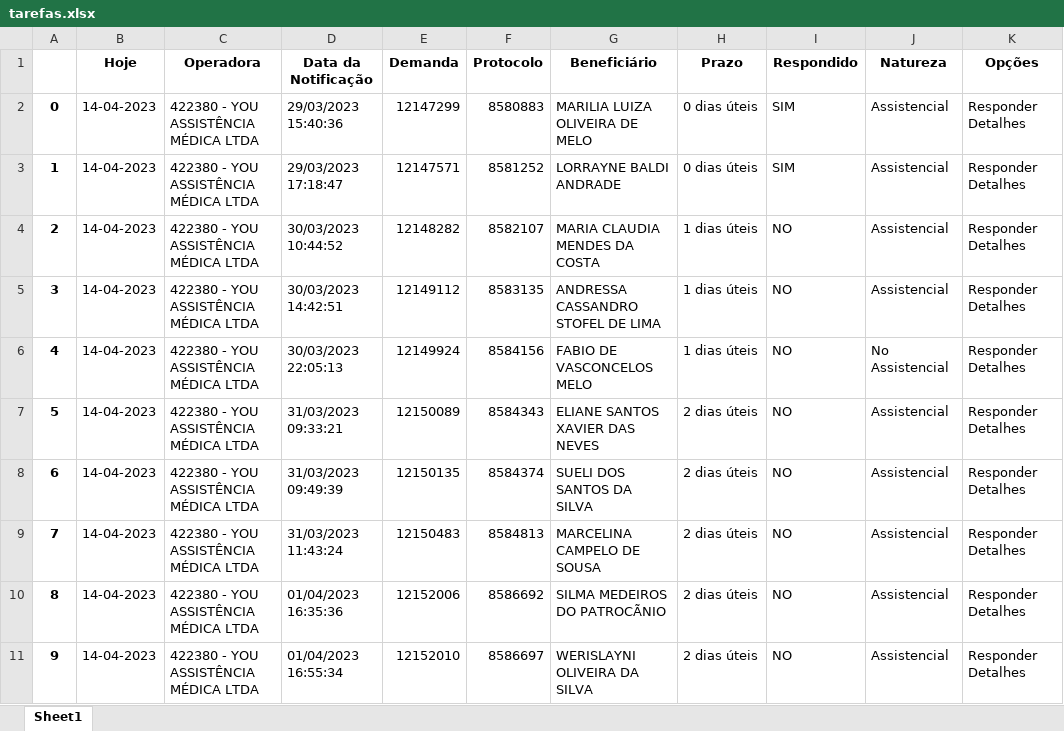
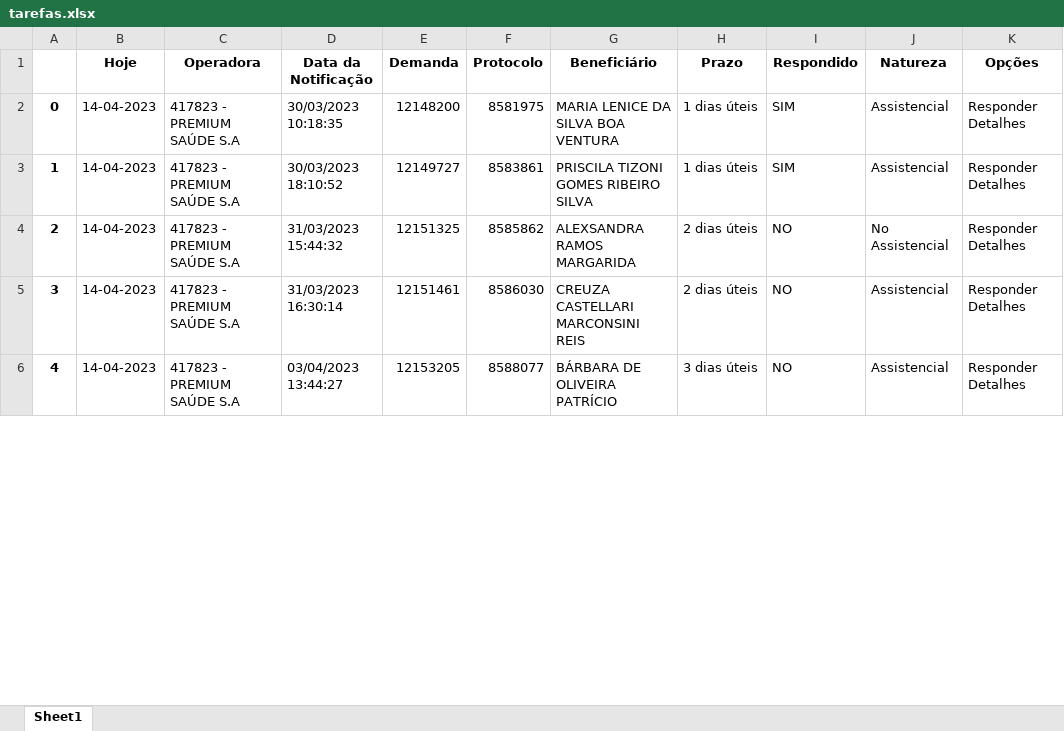
Before and after one commit to amantino69/nipon1, an Excel workbook: planilha/tarefas.xlsx, sheet Sheet1, drawn as a sheet; only a part is shown; values as stored, in another font and other column widths than the file's, no borders; removed rows and columns are numbered as before the commit, all else as after; the diff covers the shown part only; the diff names each change by its address in the sheet, - before the commit and + after, or states it on an @@ line.

```diff
--- a/planilha/tarefas.xlsx (sheet Sheet1)
+++ b/planilha/tarefas.xlsx (sheet Sheet1)
-C2:C3 (Operadora): 422380 - YOU ASSISTÊNCIA MÉDICA LTDA
+C2:C3 (Operadora): 417823 - PREMIUM SAÚDE S.A
-D2 (Data da Notificação): 29/03/2023 15:40:36
+D2 (Data da Notificação): 30/03/2023 10:18:35
-E2 (Demanda): 12147299
+E2 (Demanda): 12148200
-F2 (Protocolo): 8580883
+F2 (Protocolo): 8581975
-G2 (Beneficiário): MARILIA LUIZA OLIVEIRA DE MELO
+G2 (Beneficiário): MARIA LENICE DA SILVA BOA VENTURA
-H2:H3 (Prazo): 0 dias úteis
+H2:H3 (Prazo): 1 dias úteis
-D3 (Data da Notificação): 29/03/2023 17:18:47
+D3 (Data da Notificação): 30/03/2023 18:10:52
-E3 (Demanda): 12147571
+E3 (Demanda): 12149727
-F3 (Protocolo): 8581252
+F3 (Protocolo): 8583861
-G3 (Beneficiário): LORRAYNE BALDI ANDRADE
+G3 (Beneficiário): PRISCILA TIZONI GOMES RIBEIRO SILVA
-row 4: 2 | 14-04-2023 | 422380 - YOU ASSISTÊNCIA MÉDICA LTDA | 30/03/2023 10:44:52 | 12148282 | 8582107 | MARIA CLAUDIA MENDES DA COSTA | 1 dias úteis | NO | Assistencial | Responder Detalhes
-row 5: 3 | 14-04-2023 | 422380 - YOU ASSISTÊNCIA MÉDICA LTDA | 30/03/2023 14:42:51 | 12149112 | 8583135 | ANDRESSA CASSANDRO STOFEL DE LIMA | 1 dias úteis | NO | Assistencial | Responder Detalhes
-row 6: 4 | 14-04-2023 | 422380 - YOU ASSISTÊNCIA MÉDICA LTDA | 30/03/2023 22:05:13 | 12149924 | 8584156 | FABIO DE VASCONCELOS MELO | 1 dias úteis | NO | No Assistencial | Responder Detalhes
-row 7: 5 | 14-04-2023 | 422380 - YOU ASSISTÊNCIA MÉDICA LTDA | 31/03/2023 09:33:21 | 12150089 | 8584343 | ELIANE SANTOS XAVIER DAS NEVES | 2 dias úteis | NO | Assistencial | Responder Detalhes
-row 8: 6 | 14-04-2023 | 422380 - YOU ASSISTÊNCIA MÉDICA LTDA | 31/03/2023 09:49:39 | 12150135 | 8584374 | SUELI DOS SANTOS DA SILVA | 2 dias úteis | NO | Assistencial | Responder Detalhes
@@ column A renumbered from row 4 down @@
-C4:C6 (Operadora): 422380 - YOU ASSISTÊNCIA MÉDICA LTDA
+C4:C6 (Operadora): 417823 - PREMIUM SAÚDE S.A
-D4 (Data da Notificação): 31/03/2023 11:43:24
+D4 (Data da Notificação): 31/03/2023 15:44:32
-E4 (Demanda): 12150483
+E4 (Demanda): 12151325
-F4 (Protocolo): 8584813
+F4 (Protocolo): 8585862
-G4 (Beneficiário): MARCELINA CAMPELO DE SOUSA
+G4 (Beneficiário): ALEXSANDRA RAMOS MARGARIDA
-J4 (Natureza): Assistencial
+J4 (Natureza): No Assistencial
-D5 (Data da Notificação): 01/04/2023 16:35:36
+D5 (Data da Notificação): 31/03/2023 16:30:14
-E5 (Demanda): 12152006
+E5 (Demanda): 12151461
-F5 (Protocolo): 8586692
+F5 (Protocolo): 8586030
-G5 (Beneficiário): SILMA MEDEIROS DO PATROCÃNIO
+G5 (Beneficiário): CREUZA CASTELLARI MARCONSINI REIS
-D6 (Data da Notificação): 01/04/2023 16:55:34
+D6 (Data da Notificação): 03/04/2023 13:44:27
-E6 (Demanda): 12152010
+E6 (Demanda): 12153205
-F6 (Protocolo): 8586697
+F6 (Protocolo): 8588077
-G6 (Beneficiário): WERISLAYNI OLIVEIRA DA SILVA
+G6 (Beneficiário): BÁRBARA DE OLIVEIRA PATRÍCIO
-H6 (Prazo): 2 dias úteis
+H6 (Prazo): 3 dias úteis
```
Also changed, not shown: 13 removed rows and 129 edited cells elsewhere in this sheet, planilha/responder.xlsx, 21 other files.
